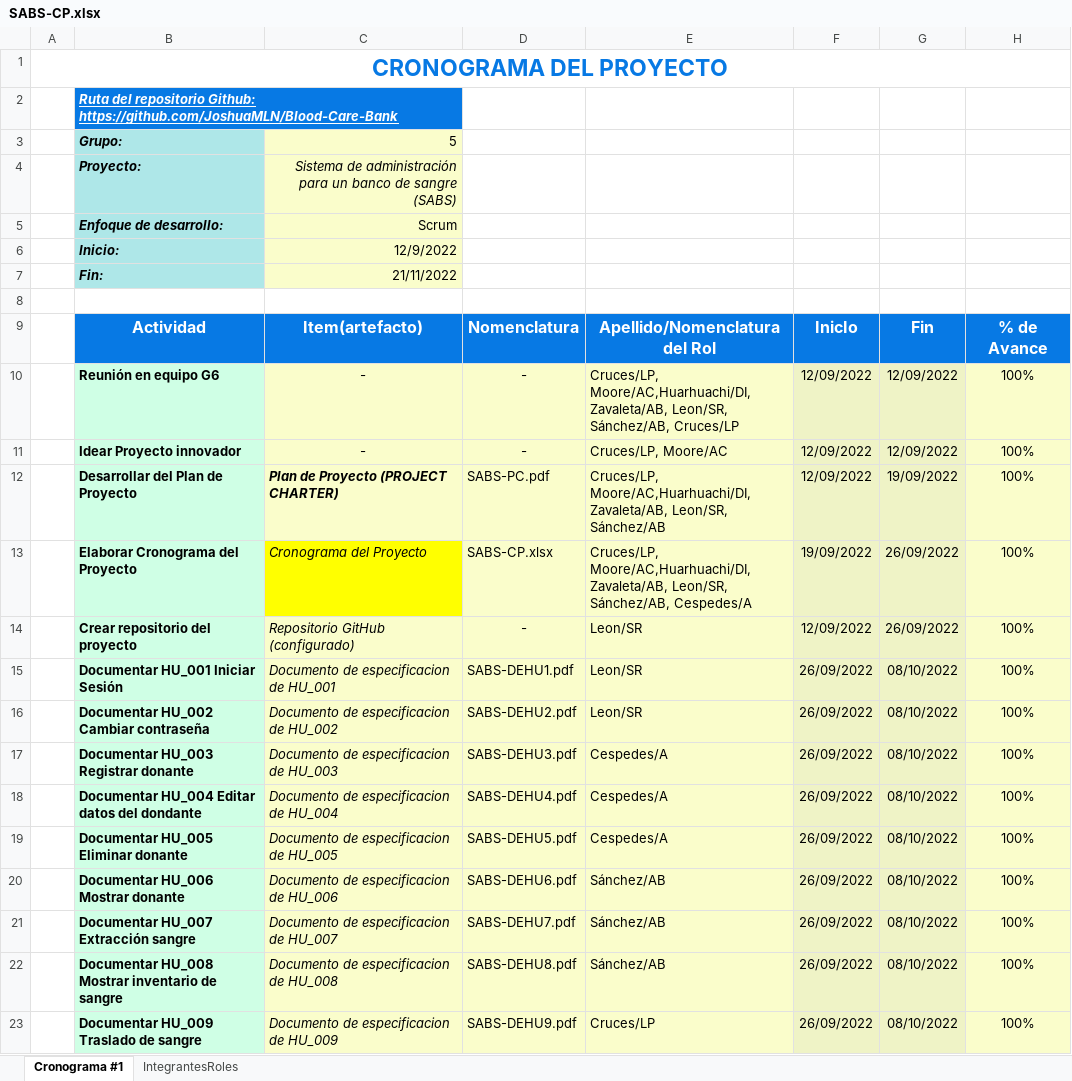
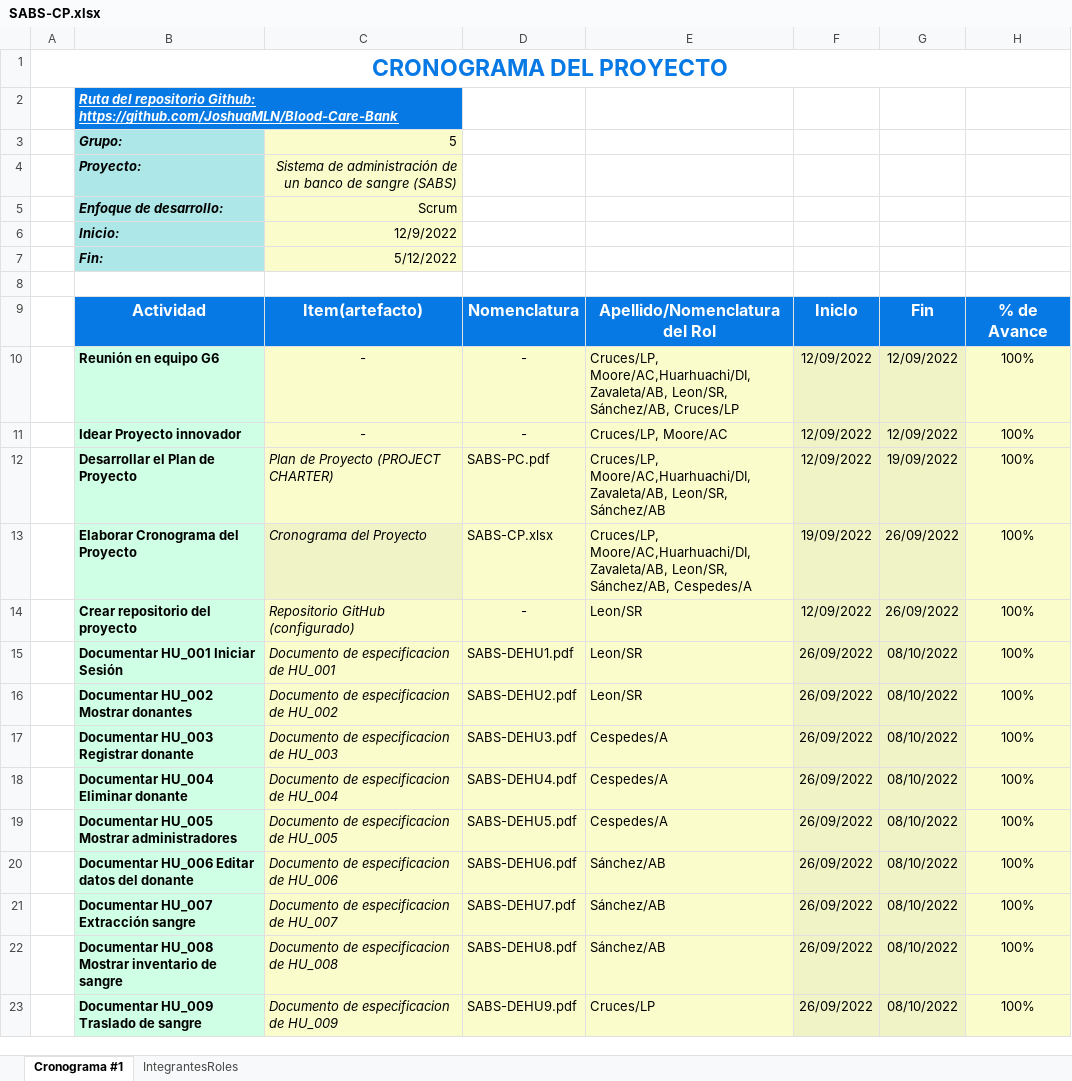
Before and after one commit to JoshuaMLN/Blood-Care-Bank, an Excel workbook: Desarrollo/SABS/Gestión/SABS-CP.xlsx, sheet Cronograma #1, drawn as a sheet; only a part is shown; values as stored, in another font and other column widths than the file's, no borders; charts and pictures not drawn; the diff covers the shown part only; the diff names each change by its address in the sheet, - before the commit and + after, or states it on an @@ line.

```diff
--- a/Desarrollo/SABS/Gestión/SABS-CP.xlsx (sheet Cronograma #1)
+++ b/Desarrollo/SABS/Gestión/SABS-CP.xlsx (sheet Cronograma #1)
-C4: …de administración para un banco…
+C4: …de administración de un banco…
-C7: 21/11/2022
+C7: 5/12/2022
-B12: Desarrollar del Plan de Proyecto
+B12: Desarrollar el Plan de Proyecto
-C12 bold: on
+C12 bold: off
-C13 fill: #FFFF00
+C13 fill: #EFF3C6
-B16: Documentar HU_002 Cambiar contraseña
+B16: Documentar HU_002 Mostrar donantes
-B18: Documentar HU_004 Editar datos del dondante
+B18: Documentar HU_004 Eliminar donante
-B19: Documentar HU_005 Eliminar donante
+B19: Documentar HU_005 Mostrar administradores
-B20: Documentar HU_006 Mostrar donante
+B20: Documentar HU_006 Editar datos del donante
```
Also changed, not shown: 3 added rows, 1 removed row, 87 edited cells and cell formats elsewhere in this sheet.
